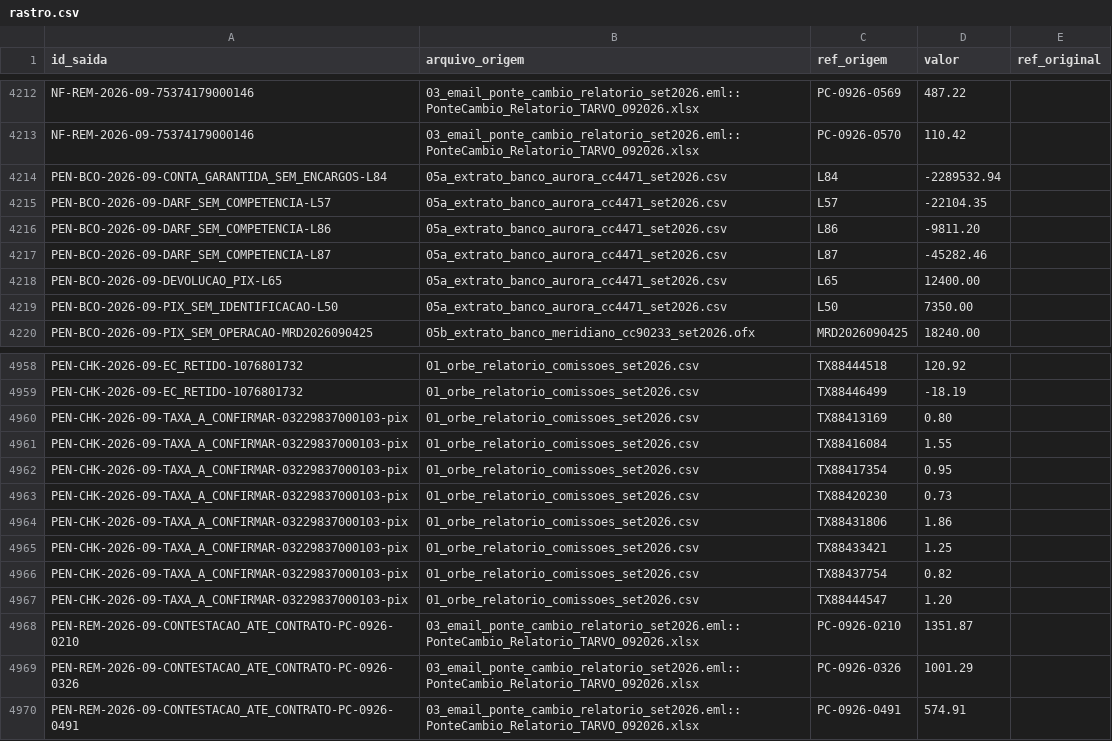
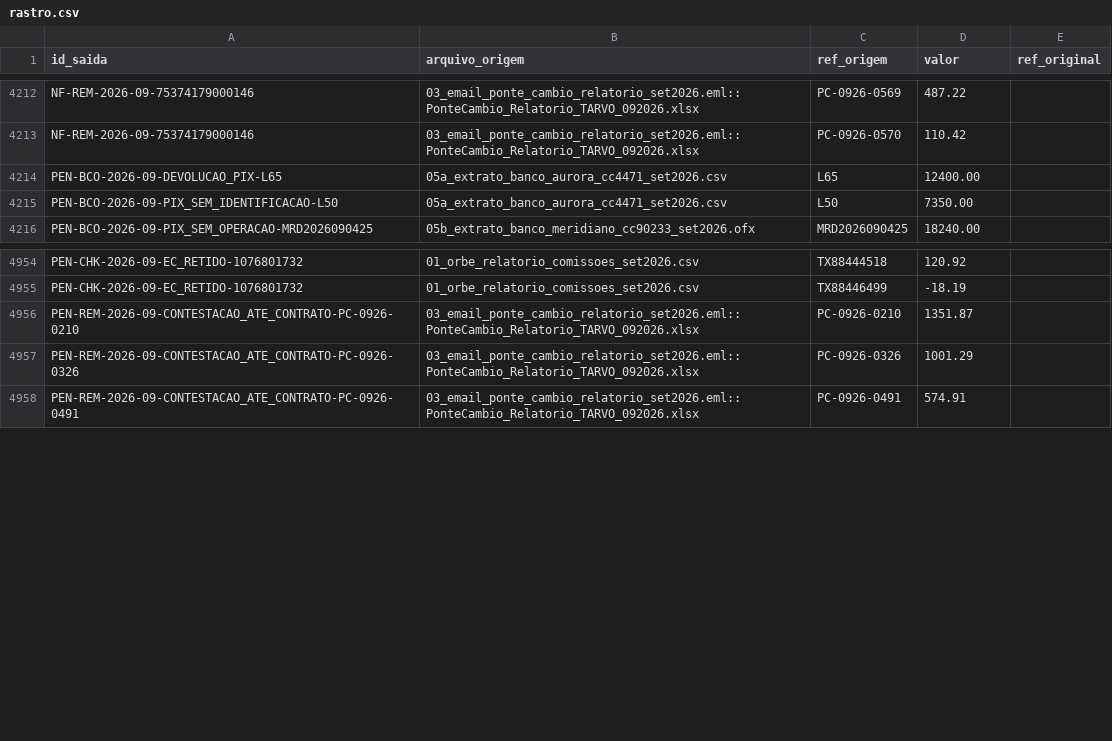
Before and after one commit to matos01pedro26-lab/hackaton_barte, a CSV file: saida/rastro.csv, drawn as a sheet; only a part is shown, gaps mark what is left out.

```diff
--- a/saida/rastro.csv
+++ b/saida/rastro.csv
@@ -4213,6 +4213,2 @@ NF-REM-2026-09-75374179000146;03_email_ponte_cambio_relatorio_set2026.eml::Ponte
 NF-REM-2026-09-75374179000146;03_email_ponte_cambio_relatorio_set2026.eml::PonteCambio_Relatorio_TARVO_092026.xlsx;PC-0926-0570;110.42;
-PEN-BCO-2026-09-CONTA_GARANTIDA_SEM_ENCARGOS-L84;05a_extrato_banco_aurora_cc4471_set2026.csv;L84;-2289532.94;
-PEN-BCO-2026-09-DARF_SEM_COMPETENCIA-L57;05a_extrato_banco_aurora_cc4471_set2026.csv;L57;-22104.35;
-PEN-BCO-2026-09-DARF_SEM_COMPETENCIA-L86;05a_extrato_banco_aurora_cc4471_set2026.csv;L86;-9811.20;
-PEN-BCO-2026-09-DARF_SEM_COMPETENCIA-L87;05a_extrato_banco_aurora_cc4471_set2026.csv;L87;-45282.46;
 PEN-BCO-2026-09-DEVOLUCAO_PIX-L65;05a_extrato_banco_aurora_cc4471_set2026.csv;L65;12400.00;
@@ -4959,10 +4955,2 @@ PEN-CHK-2026-09-EC_RETIDO-1076801732;01_orbe_relatorio_comissoes_set2026.csv;TX8
 PEN-CHK-2026-09-EC_RETIDO-1076801732;01_orbe_relatorio_comissoes_set2026.csv;TX88446499;-18.19;
-PEN-CHK-2026-09-TAXA_A_CONFIRMAR-03229837000103-pix;01_orbe_relatorio_comissoes_set2026.csv;TX88413169;0.80;
-PEN-CHK-2026-09-TAXA_A_CONFIRMAR-03229837000103-pix;01_orbe_relatorio_comissoes_set2026.csv;TX88416084;1.55;
-PEN-CHK-2026-09-TAXA_A_CONFIRMAR-03229837000103-pix;01_orbe_relatorio_comissoes_set2026.csv;TX88417354;0.95;
-PEN-CHK-2026-09-TAXA_A_CONFIRMAR-03229837000103-pix;01_orbe_relatorio_comissoes_set2026.csv;TX88420230;0.73;
-PEN-CHK-2026-09-TAXA_A_CONFIRMAR-03229837000103-pix;01_orbe_relatorio_comissoes_set2026.csv;TX88431806;1.86;
-PEN-CHK-2026-09-TAXA_A_CONFIRMAR-03229837000103-pix;01_orbe_relatorio_comissoes_set2026.csv;TX88433421;1.25;
-PEN-CHK-2026-09-TAXA_A_CONFIRMAR-03229837000103-pix;01_orbe_relatorio_comissoes_set2026.csv;TX88437754;0.82;
-PEN-CHK-2026-09-TAXA_A_CONFIRMAR-03229837000103-pix;01_orbe_relatorio_comissoes_set2026.csv;TX88444547;1.20;
 PEN-REM-2026-09-CONTESTACAO_ATE_CONTRATO-PC-0926-0210;03_email_ponte_cambio_relatorio_set2026.eml::PonteCambio_Relatorio_TARVO_092026.xlsx;PC-0926-0210;1351.87;
```
Also changed, not shown: config/pendencias_bancos.csv, saida/checkouts/pendencias.csv, 11 other files.
